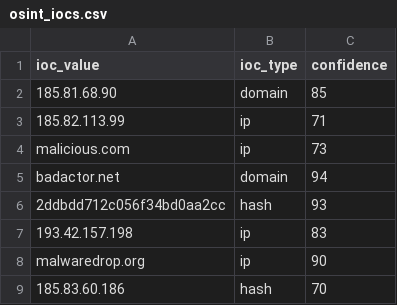
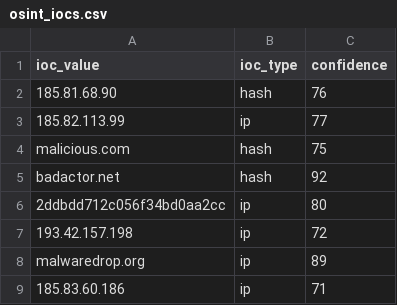
Before and after one commit to DRA3V50/Network-Threat-Intelligence, a CSV file: build/iocs/osint_iocs.csv, drawn as a sheet.

```diff
--- a/build/iocs/osint_iocs.csv
+++ b/build/iocs/osint_iocs.csv
@@ -1,9 +1,9 @@
 ioc_value,ioc_type,confidence
-185.81.68.90,domain,85
-185.82.113.99,ip,71
-malicious.com,ip,73
-badactor.net,domain,94
-2ddbdd712c056f34bd0aa2cc,hash,93
-193.42.157.198,ip,83
-malwaredrop.org,ip,90
-185.83.60.186,hash,70
+185.81.68.90,hash,76
+185.82.113.99,ip,77
+malicious.com,hash,75
+badactor.net,hash,92
+2ddbdd712c056f34bd0aa2cc,ip,80
+193.42.157.198,ip,72
+malwaredrop.org,ip,89
+185.83.60.186,ip,71
```
Also changed, not shown: 4 other files.
